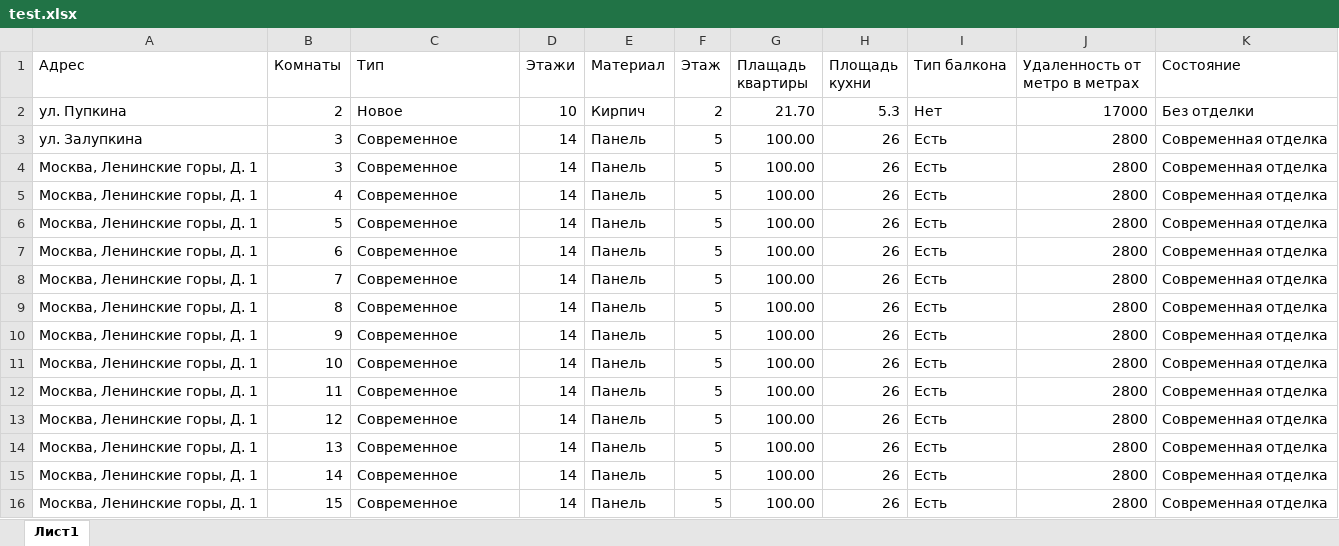
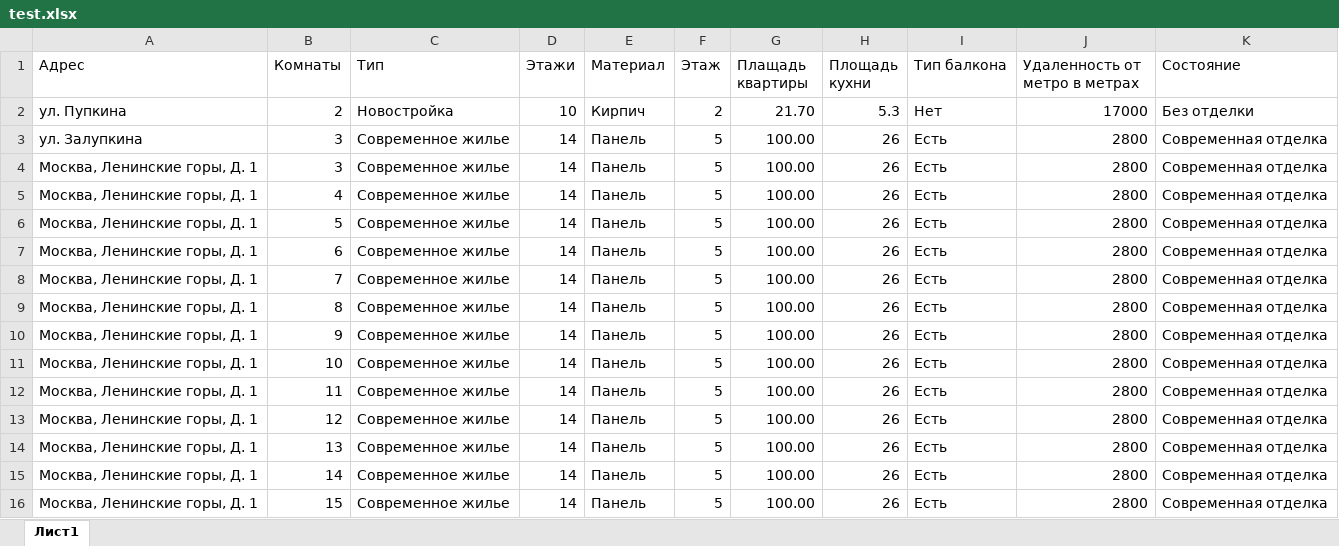
Before and after one commit to charonxnikon/moshack_2022, an Excel workbook: test.xlsx, sheet Лист1, drawn as a sheet; values as stored, in another font and other column widths than the file's, no borders; the diff names each change by its address in the sheet, - before the commit and + after, or states it on an @@ line.

```diff
--- a/test.xlsx (sheet Лист1)
+++ b/test.xlsx (sheet Лист1)
-C2 (Тип): Новое
+C2 (Тип): Новостройка
-C3:C16 (Тип): Современное
+C3:C16 (Тип): Современное жилье
```
Also changed, not shown: 4 other files.
